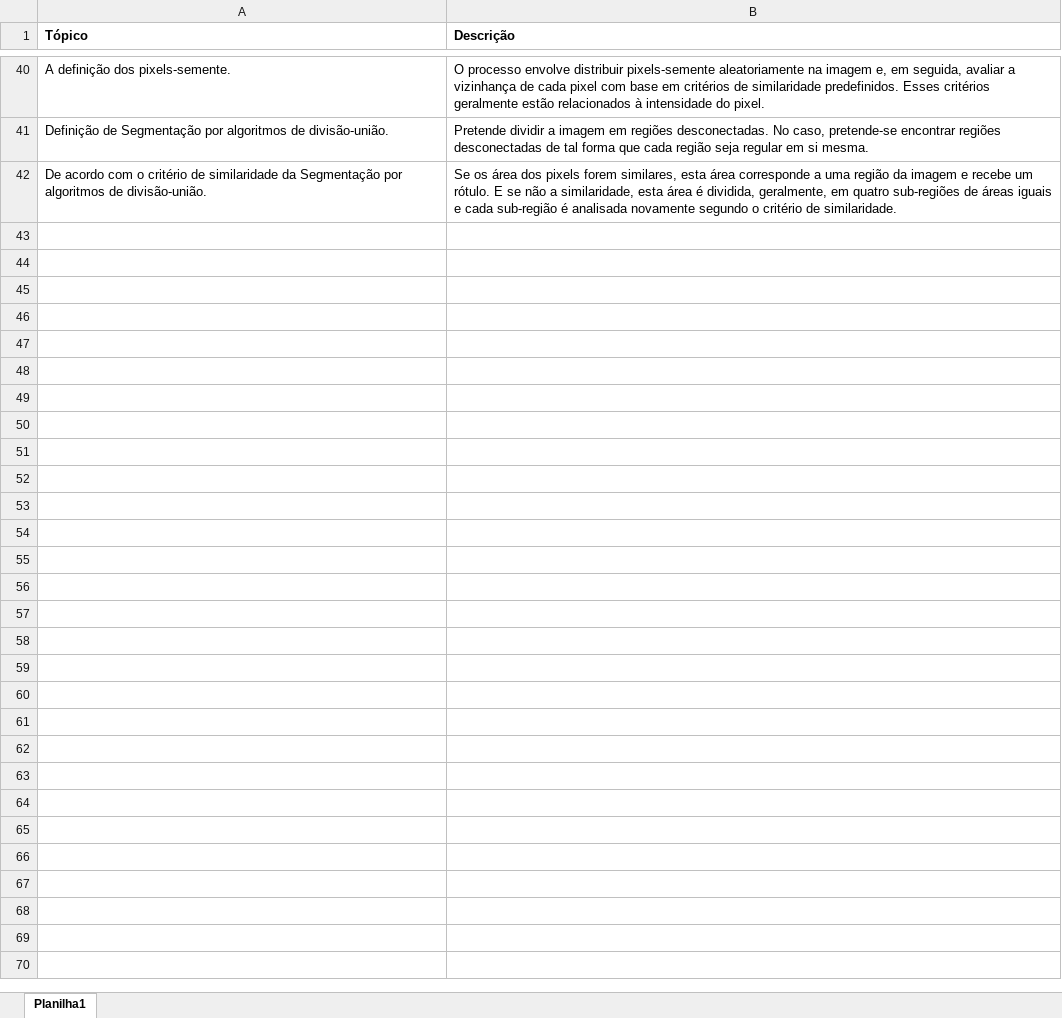
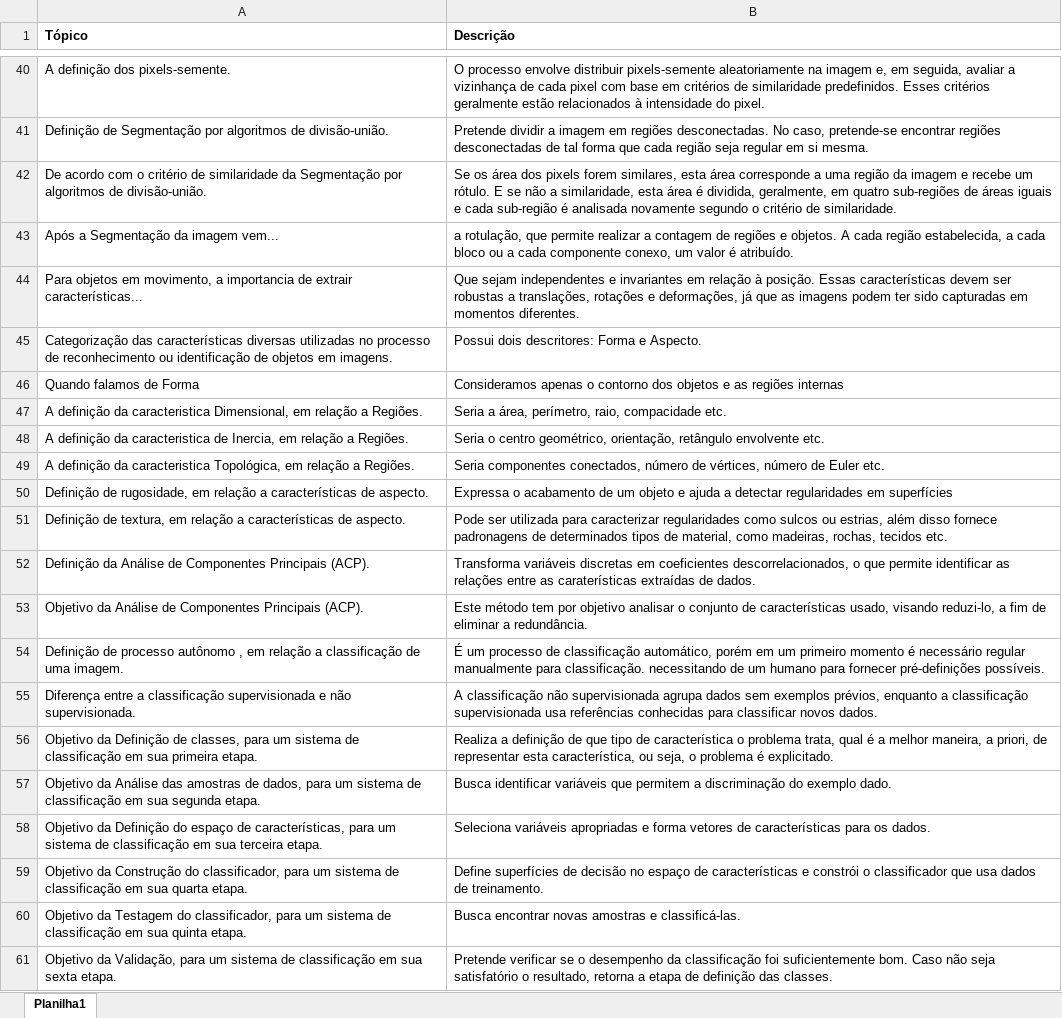
Before and after one commit to willl-katz/image-processing, an Excel workbook: flashcards-tema03-williankatz.xlsx, sheet Planilha1, drawn as a sheet; only a part is shown, gaps mark what is left out; values as stored, in another font and other column widths than the file's, no borders; the diff covers the shown part only; the diff names each change by its address in the sheet, - before the commit and + after, or states it on an @@ line.

Commit message:
Change: Theme 3 content

```diff
--- a/flashcards-tema03-williankatz.xlsx (sheet Planilha1)
+++ b/flashcards-tema03-williankatz.xlsx (sheet Planilha1)
+row 43: Após a Segmentação da imagem vem... | a rotulação, que permite realizar a contagem de regiões e objetos. A cada região estabelecida, a cada bloco ou a cada componente conexo, um valor é atribuído.
+row 44: Para objetos em movimento, a importancia de extrair características... | Que sejam independentes e invariantes em relação à posição. Essas características devem ser robustas a translações, rotações e deformações, já que as imagens podem ter sido capturadas em momentos diferentes.
+row 45: Categorização das características diversas utilizadas no processo de reconhecimento ou identificação de objetos em imagens. | Possui dois descritores: Forma e Aspecto.
+row 46: Quando falamos de Forma | Consideramos apenas o contorno dos objetos e as regiões internas
+row 47: A definição da caracteristica Dimensional, em relação a Regiões. | Seria a área, perímetro, raio, compacidade etc.
+row 48: A definição da caracteristica de Inercia, em relação a Regiões. | Seria o centro geométrico, orientação, retângulo envolvente etc.
+row 49: A definição da caracteristica Topológica, em relação a Regiões. | Seria componentes conectados, número de vértices, número de Euler etc.
+row 50: Definição de rugosidade, em relação a características de aspecto. | Expressa o acabamento de um objeto e ajuda a detectar regularidades em superfícies
+row 51: Definição de textura, em relação a características de aspecto. | Pode ser utilizada para caracterizar regularidades como sulcos ou estrias, além disso fornece padronagens de determinados tipos de material, como madeiras, rochas, tecidos etc.
+row 52: Definição da Análise de Componentes Principais (ACP). | Transforma variáveis discretas em coeficientes descorrelacionados, o que permite identificar as relações entre as caraterísticas extraídas de dados.
+row 53: Objetivo da Análise de Componentes Principais (ACP). | Este método tem por objetivo analisar o conjunto de características usado, visando reduzi-lo, a fim de eliminar a redundância.
+row 54: Definição de processo autônomo , em relação a classificação de uma imagem. | É um processo de classificação automático, porém em um primeiro momento é necessário regular manualmente para classificação. necessitando de um humano para fornecer pré-definições possíveis.
+row 55: Diferença entre a classificação supervisionada e não supervisionada. | A classificação não supervisionada agrupa dados sem exemplos prévios, enquanto a classificação supervisionada usa referências conhecidas para classificar novos dados.
+row 56: Objetivo da Definição de classes, para um sistema de classificação em sua primeira etapa. | Realiza a definição de que tipo de característica o problema trata, qual é a melhor maneira, a priori, de representar esta característica, ou seja, o problema é explicitado.
+row 57: Objetivo da Análise das amostras de dados, para um sistema de classificação em sua segunda etapa. | Busca identificar variáveis que permitem a discriminação do exemplo dado.
+row 58: Objetivo da Definição do espaço de características, para um sistema de classificação em sua terceira etapa. | Seleciona variáveis apropriadas e forma vetores de características para os dados.
+row 59: Objetivo da Construção do classificador, para um sistema de classificação em sua quarta etapa. | Define superfícies de decisão no espaço de características e constrói o classificador que usa dados de treinamento.
+row 60: Objetivo da Testagem do classificador, para um sistema de classificação em sua quinta etapa. | Busca encontrar novas amostras e classificá-las.
+row 61: Objetivo da Validação, para um sistema de classificação em sua sexta etapa. | Pretende verificar se o desempenho da classificação foi suficientemente bom. Caso não seja satisfatório o resultado, retorna a etapa de definição das classes.
```
Also changed, not shown: 18 added rows elsewhere in this sheet.
